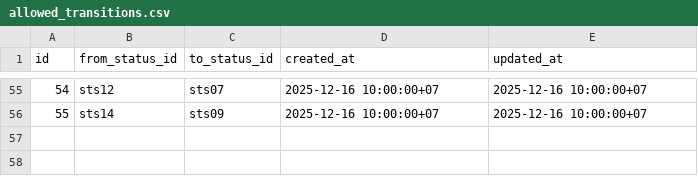
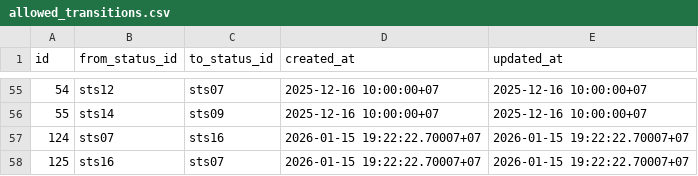
Before and after one commit to favouritekid/QLTS, a CSV file: Documents/Seeding data/allowed_transitions.csv, drawn as a sheet; only a part is shown, gaps mark what is left out.

```diff
--- a/Documents/Seeding data/allowed_transitions.csv
+++ b/Documents/Seeding data/allowed_transitions.csv
@@ -56 +56,3 @@
 55,"sts14","sts09","2025-12-16 10:00:00+07","2025-12-16 10:00:00+07"
+124,"sts07","sts16","2026-01-15 19:22:22.70007+07","2026-01-15 19:22:22.70007+07"
+125,"sts16","sts07","2026-01-15 19:22:22.70007+07","2026-01-15 19:22:22.70007+07"
```
Also changed, not shown: Documents/Seeding data/consultation_status.csv, 2 other files.
